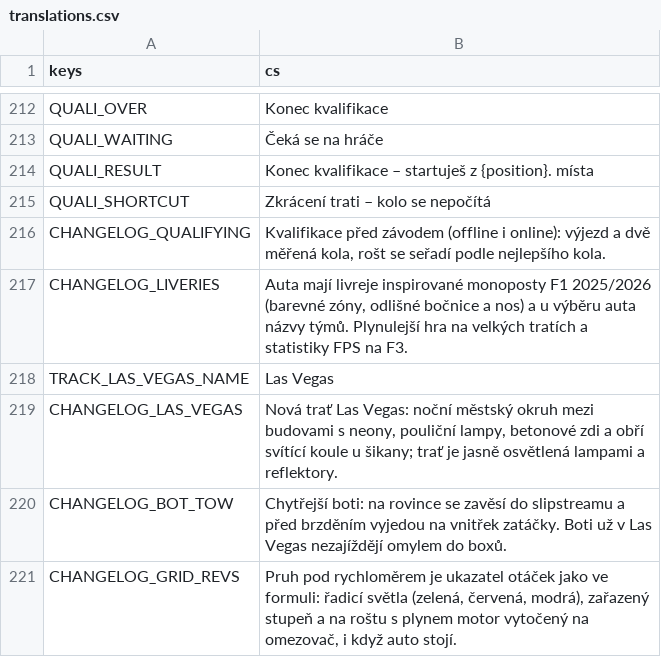
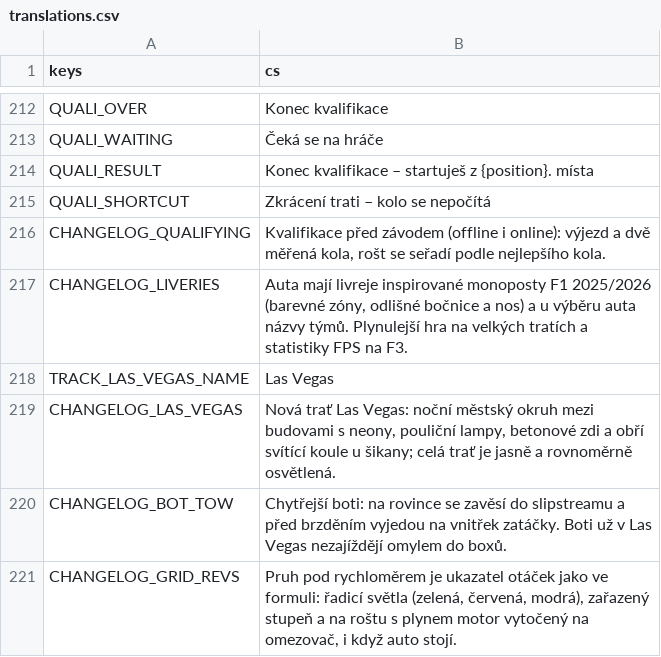
Before and after one commit to nejhorsiprogramatorsveta/overtake, a CSV file: localization/translations.csv, drawn as a sheet; only a part is shown, gaps mark what is left out.

```diff
--- a/localization/translations.csv
+++ b/localization/translations.csv
@@ -218,3 +218,3 @@ CHANGELOG_LIVERIES,"Auta mají livreje inspirované monoposty F1 2025/2026 (bare
 TRACK_LAS_VEGAS_NAME,Las Vegas
-CHANGELOG_LAS_VEGAS,"Nová trať Las Vegas: noční městský okruh mezi budovami s neony, pouliční lampy, betonové zdi a obří svítící koule u šikany; trať je jasně osvětlená lampami a reflektory."
+CHANGELOG_LAS_VEGAS,"Nová trať Las Vegas: noční městský okruh mezi budovami s neony, pouliční lampy, betonové zdi a obří svítící koule u šikany; celá trať je jasně a rovnoměrně osvětlená."
 CHANGELOG_BOT_TOW,"Chytřejší boti: na rovince se zavěsí do slipstreamu a před brzděním vyjedou na vnitřek zatáčky. Boti už v Las Vegas nezajíždějí omylem do boxů."
```
Also changed, not shown: 3 other files.
